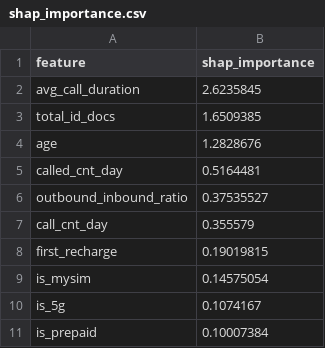
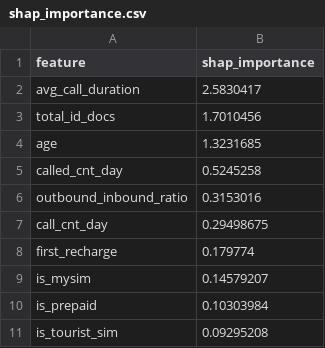
Before and after one commit to DanielKoh2004/wutong_pfinals, a CSV file: Datasets/Fraud/Results/shap_importance.csv, drawn as a sheet.

```diff
--- a/Datasets/Fraud/Results/shap_importance.csv
+++ b/Datasets/Fraud/Results/shap_importance.csv
@@ -1,11 +1,11 @@
 feature,shap_importance
-avg_call_duration,2.6235845
-total_id_docs,1.6509385
-age,1.2828676
-called_cnt_day,0.5164481
-outbound_inbound_ratio,0.37535527
-call_cnt_day,0.355579
-first_recharge,0.19019815
-is_mysim,0.14575054
-is_5g,0.1074167
-is_prepaid,0.10007384
+avg_call_duration,2.5830417
+total_id_docs,1.7010456
+age,1.3231685
+called_cnt_day,0.5245258
+outbound_inbound_ratio,0.3153016
+call_cnt_day,0.29498675
+first_recharge,0.179774
+is_mysim,0.14579207
+is_prepaid,0.10303984
+is_tourist_sim,0.09295208
```
Also changed, not shown: 6 other files.
